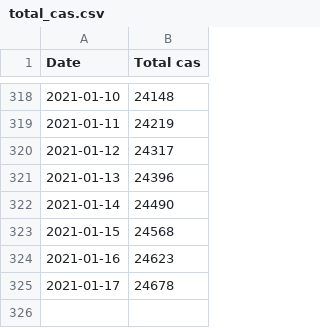
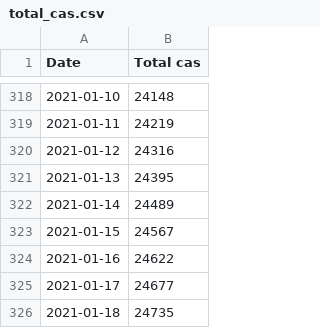
Before and after one commit to maradan29/coronaFR, a CSV file: total_cas.csv, drawn as a sheet; only a part is shown, gaps mark what is left out.

```diff
--- a/total_cas.csv
+++ b/total_cas.csv
@@ -319,7 +319,8 @@ Date,Total cas
 2021-01-11,24219
-2021-01-12,24317
-2021-01-13,24396
-2021-01-14,24490
-2021-01-15,24568
-2021-01-16,24623
-2021-01-17,24678
+2021-01-12,24316
+2021-01-13,24395
+2021-01-14,24489
+2021-01-15,24567
+2021-01-16,24622
+2021-01-17,24677
+2021-01-18,24735
```
Also changed, not shown: cas.csv, deces.csv, 5 other files.
